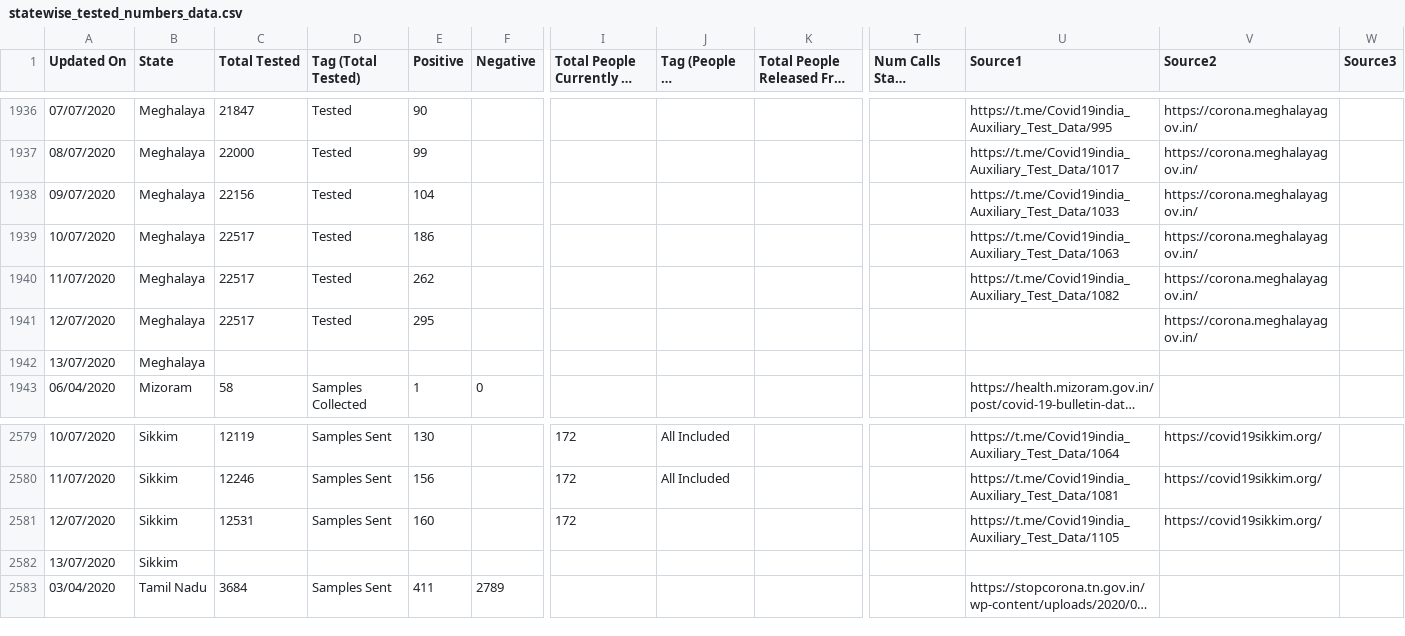
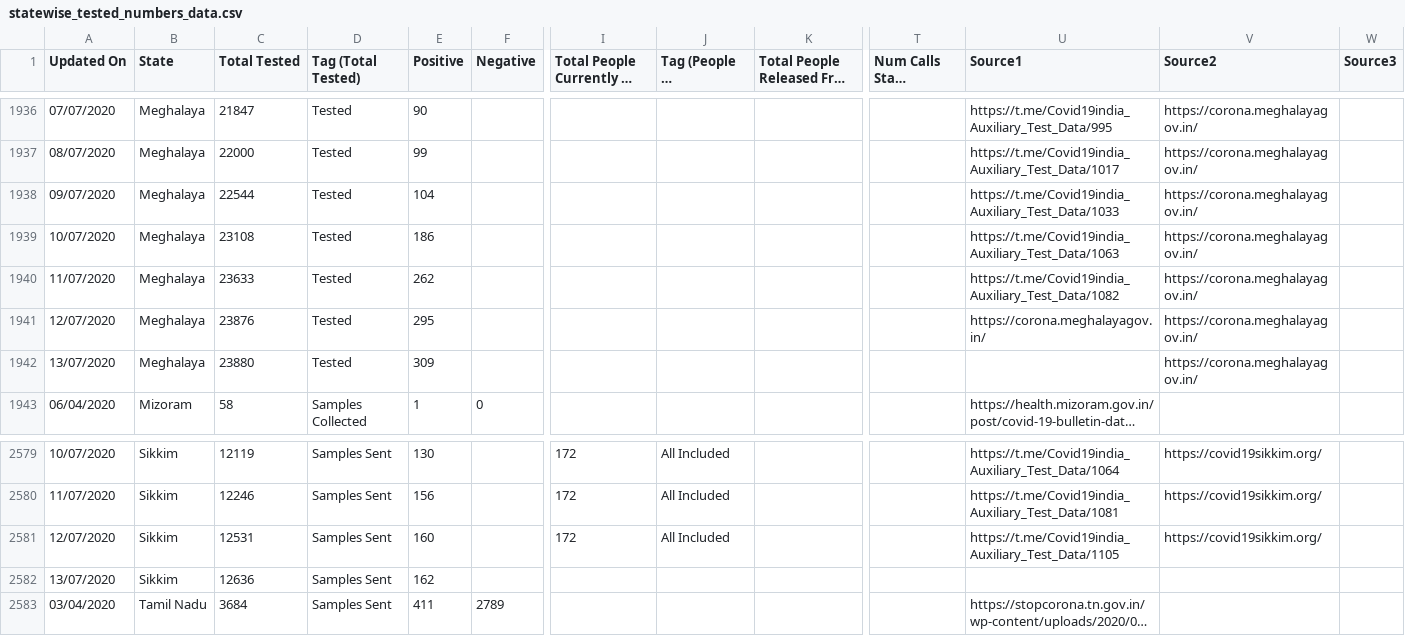
Before and after one commit to maaz619/api, a CSV file: csv/latest/statewise_tested_numbers_data.csv, drawn as a sheet; only a part is shown, gaps mark what is left out; long unchanged cells end in …; removed rows and columns are numbered as before the commit, all else as after; rows hold the shown columns only; the diff names each change by its address in the sheet, - before the commit and + after, or states it on an @@ line.

Commit message:
data updated on - Mon Jul 13 15:57:09 UTC 2020

```diff
--- a/csv/latest/statewise_tested_numbers_data.csv
+++ b/csv/latest/statewise_tested_numbers_data.csv
-C1938 (Total Tested): 22156
+C1938 (Total Tested): 22544
-C1939 (Total Tested): 22517
+C1939 (Total Tested): 23108
-C1940 (Total Tested): 22517
+C1940 (Total Tested): 23633
-C1941 (Total Tested): 22517
+C1941 (Total Tested): 23876
-U1941 (Source1): (empty)
+U1941 (Source1): https://corona.meghalayagov.in/
-C1942 (Total Tested): (empty)
+C1942 (Total Tested): 23880
-D1942 (Tag (Total Tested)): (empty)
+D1942 (Tag (Total Tested)): Tested
-E1942 (Positive): (empty)
+E1942 (Positive): 309
-V1942 (Source2): (empty)
+V1942 (Source2): https://corona.meghalayagov.in/
-J2581 (Tag (People in Quarantine)): (empty)
+J2581 (Tag (People in Quarantine)): All Included
-row 2582: 13/07/2020 | Sikkim
+row 2582: 13/07/2020 | Sikkim | 12636 | Samples Sent | 162
```
Also changed, not shown: csv/latest/district_wise.csv, csv/latest/state_wise.csv, 48 other files.
